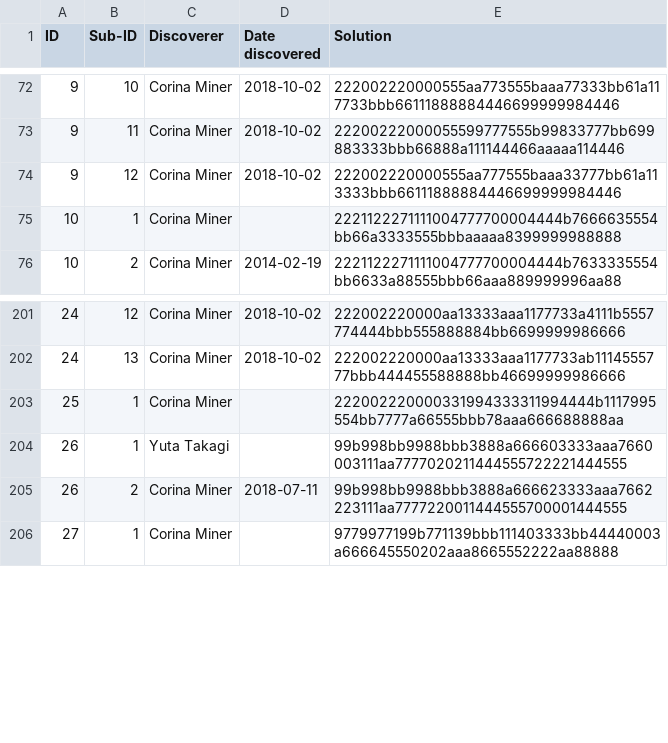
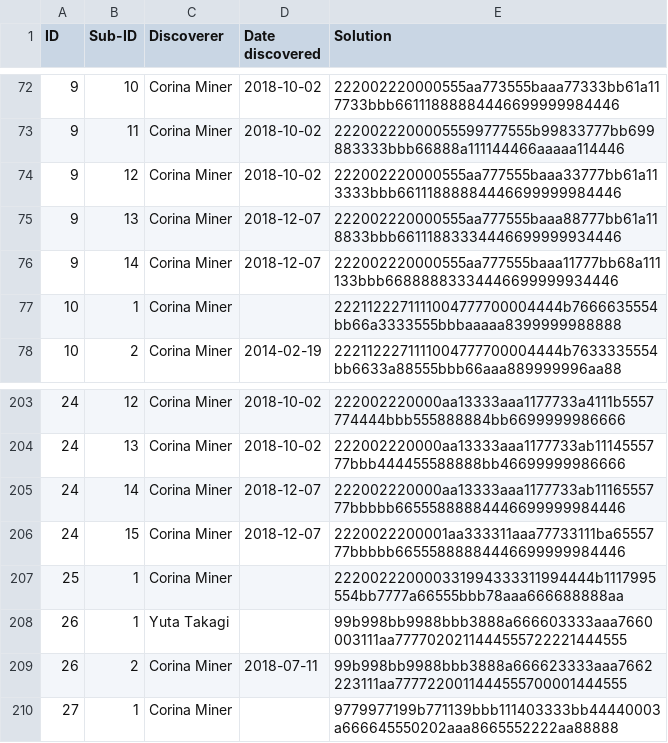
Before and after one commit to corinaminer/triangle-puzzle, a CSV file: solutions.csv, drawn as a sheet; only a part is shown, gaps mark what is left out; the diff names each change by its address in the sheet, - before the commit and + after, or states it on an @@ line.

Commit message:
two new sisters of 9

```diff
--- a/solutions.csv
+++ b/solutions.csv
+row 75: 9 | 13 | Corina Miner | 2018-12-07 | 222002220000555aa777555baaa88777bb61a118833bbb66111883334446699999934446
+row 76: 9 | 14 | Corina Miner | 2018-12-07 | 222002220000555aa777555baaa11777bb68a111133bbb66888883334446699999934446
+row 205: 24 | 14 | Corina Miner | 2018-12-07 | 222002220000aa13333aaa1177733ab1116555777bbbbb66555888884446699999984446
+row 206: 24 | 15 | Corina Miner | 2018-12-07 | 2220022200001aa333311aaa77733111ba6555777bbbbb66555888884446699999984446
```
